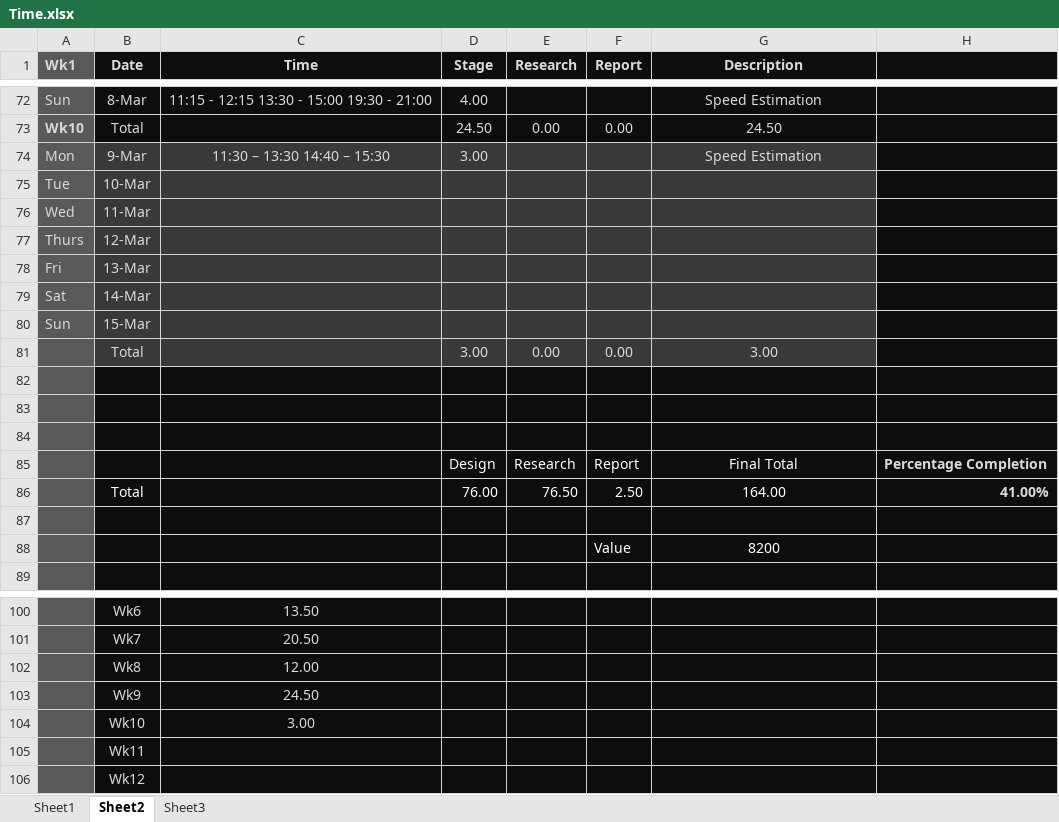
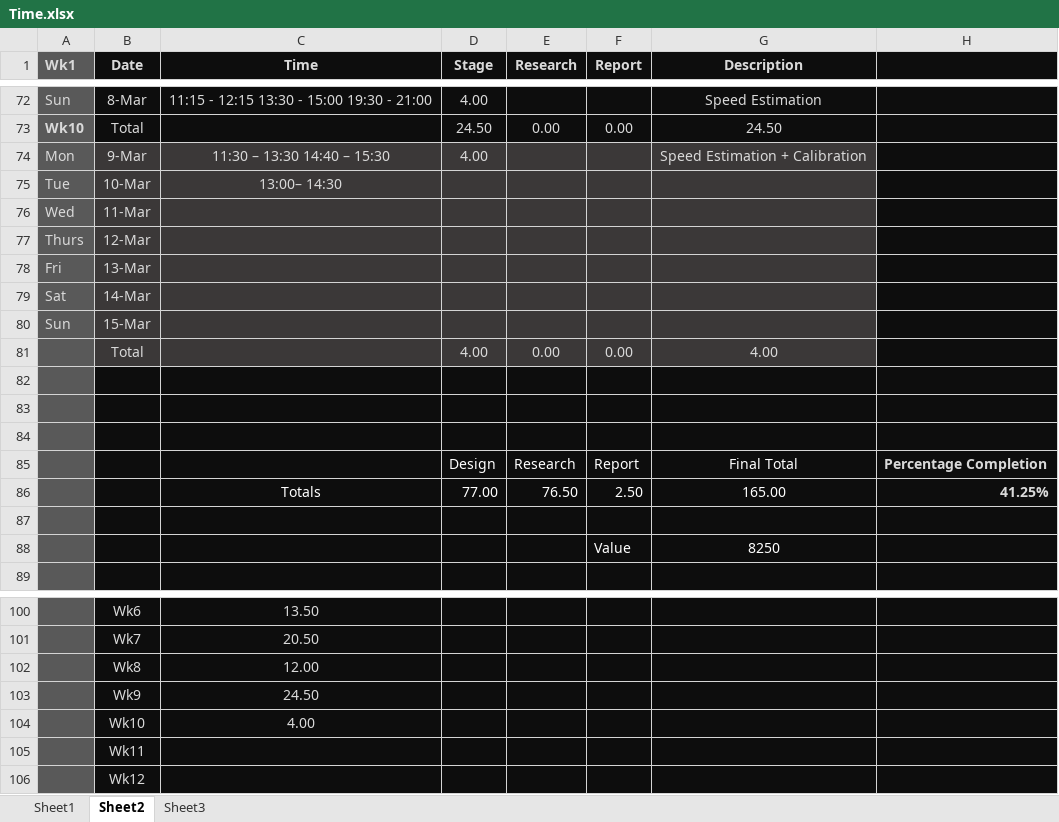
Before and after one commit to xolopx/thesis, an Excel workbook: Time.xlsx, sheet Sheet2, drawn as a sheet; only a part is shown, gaps mark what is left out; values as stored, in another font and other column widths than the file's, no borders; charts and pictures and conditional formats not drawn; removed rows and columns are numbered as before the commit, all else as after; the diff names each change by its address in the sheet, - before the commit and + after, or states it on an @@ line.

```diff
--- a/Time.xlsx (sheet Sheet2)
+++ b/Time.xlsx (sheet Sheet2)
-D74 (Stage): 3.00
+D74 (Stage): 4.00
-G74 (Description): Speed Estimation
+G74 (Description): Speed Estimation + Calibration
-C75 (Time): (empty)
+C75 (Time): 13:00– 14:30
-D81 (Stage): 3.00
+D81 (Stage): 4.00
-G81 (Description): 3.00
+G81 (Description): 4.00
-row 86:  | Total |  | 76.00 | 76.50 | 2.50 | 164.00 | 41.00%
+row 86:  |  | Totals | 77.00 | 76.50 | 2.50 | 165.00 | 41.25%
-G88 (Description): 8200
+G88 (Description): 8250
-C104 (Time): 3.00
+C104 (Time): 4.00
```
Also changed, not shown: charts or pictures, 5 other files.
